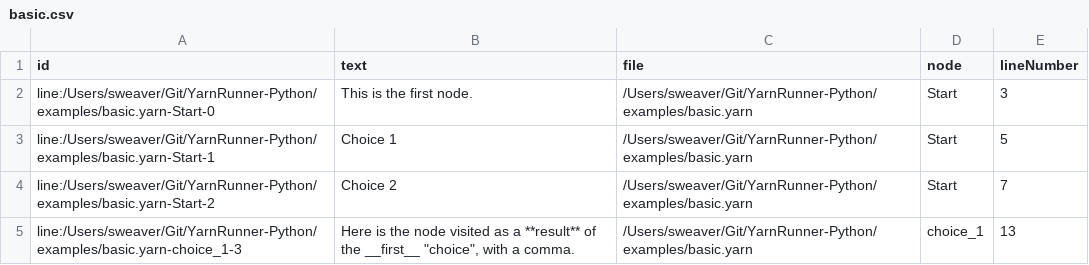
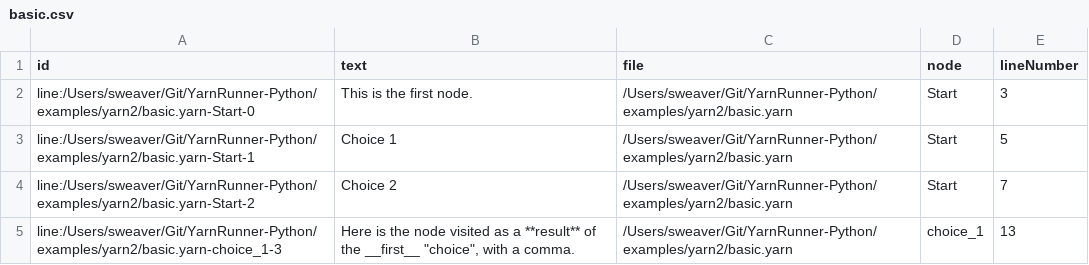
Before and after one commit to relaypro-open/YarnRunner-Python, a CSV file: examples/yarn2/basic.csv, drawn as a sheet.

```diff
--- a/examples/yarn2/basic.csv
+++ b/examples/yarn2/basic.csv
@@ -1,5 +1,5 @@
 id,text,file,node,lineNumber
-line:/Users/sweaver/Git/YarnRunner-Python/examples/basic.yarn-Start-0,This is the first node.,/Users/sweaver/Git/YarnRunner-Python/examples/basic.yarn,Start,3
-line:/Users/sweaver/Git/YarnRunner-Python/examples/basic.yarn-Start-1,Choice 1,/Users/sweaver/Git/YarnRunner-Python/examples/basic.yarn,Start,5
-line:/Users/sweaver/Git/YarnRunner-Python/examples/basic.yarn-Start-2,Choice 2,/Users/sweaver/Git/YarnRunner-Python/examples/basic.yarn,Start,7
-line:/Users/sweaver/Git/YarnRunner-Python/examples/basic.yarn-choice_1-3,"Here is the node visited as a **result** of the __first__ ""choice"", with a comma.",/Users/sweaver/Git/YarnRunner-Python/examples/basic.yarn,choice_1,13
+line:/Users/sweaver/Git/YarnRunner-Python/examples/yarn2/basic.yarn-Start-0,This is the first node.,/Users/sweaver/Git/YarnRunner-Python/examples/yarn2/basic.yarn,Start,3
+line:/Users/sweaver/Git/YarnRunner-Python/examples/yarn2/basic.yarn-Start-1,Choice 1,/Users/sweaver/Git/YarnRunner-Python/examples/yarn2/basic.yarn,Start,5
+line:/Users/sweaver/Git/YarnRunner-Python/examples/yarn2/basic.yarn-Start-2,Choice 2,/Users/sweaver/Git/YarnRunner-Python/examples/yarn2/basic.yarn,Start,7
+line:/Users/sweaver/Git/YarnRunner-Python/examples/yarn2/basic.yarn-choice_1-3,"Here is the node visited as a **result** of the __first__ ""choice"", with a comma.",/Users/sweaver/Git/YarnRunner-Python/examples/yarn2/basic.yarn,choice_1,13
```
Also changed, not shown: 4 other files.
